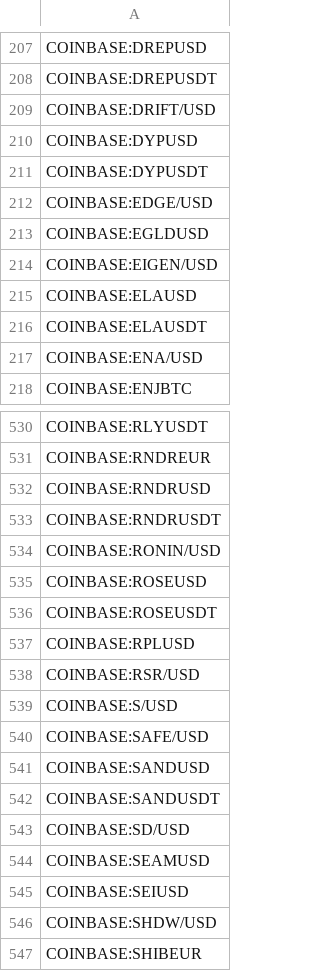
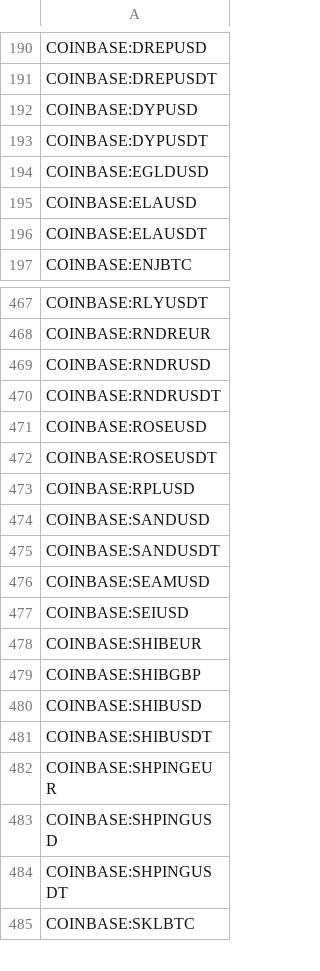
Before and after one commit to CryptowChris/Crypto-Exchanges-Tickers, a CSV file: tickers/Coinbase.csv, drawn as a sheet; only a part is shown, gaps mark what is left out; the shorter side is filled out with more unchanged rows; the diff covers the shown part only.

```diff
--- a/tickers/Coinbase.csv
+++ b/tickers/Coinbase.csv
@@ -208,11 +191,7 @@ COINBASE:DREPUSD
 COINBASE:DREPUSDT
-COINBASE:DRIFT/USD
 COINBASE:DYPUSD
 COINBASE:DYPUSDT
-COINBASE:EDGE/USD
 COINBASE:EGLDUSD
-COINBASE:EIGEN/USD
 COINBASE:ELAUSD
 COINBASE:ELAUSDT
-COINBASE:ENA/USD
 COINBASE:ENJBTC
@@ -533,3 +470,2 @@ COINBASE:RNDRUSD
 COINBASE:RNDRUSDT
-COINBASE:RONIN/USD
 COINBASE:ROSEUSD
@@ -537,11 +473,6 @@ COINBASE:ROSEUSDT
 COINBASE:RPLUSD
-COINBASE:RSR/USD
-COINBASE:S/USD
-COINBASE:SAFE/USD
 COINBASE:SANDUSD
 COINBASE:SANDUSDT
-COINBASE:SD/USD
 COINBASE:SEAMUSD
 COINBASE:SEIUSD
-COINBASE:SHDW/USD
 COINBASE:SHIBEUR
```
Also changed, not shown: 80 removed rows and 2 edited cells elsewhere in this file, tickers/BingX.csv, 12 other files.
